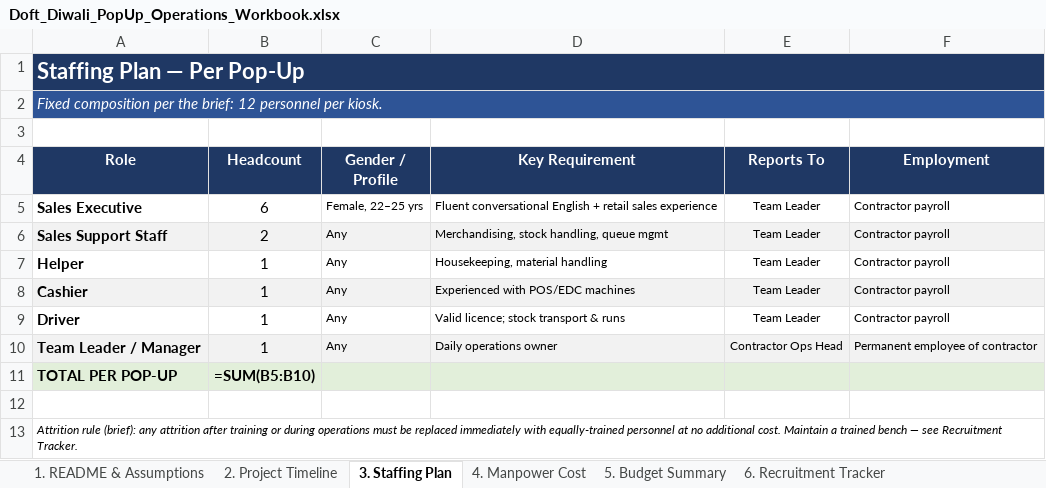
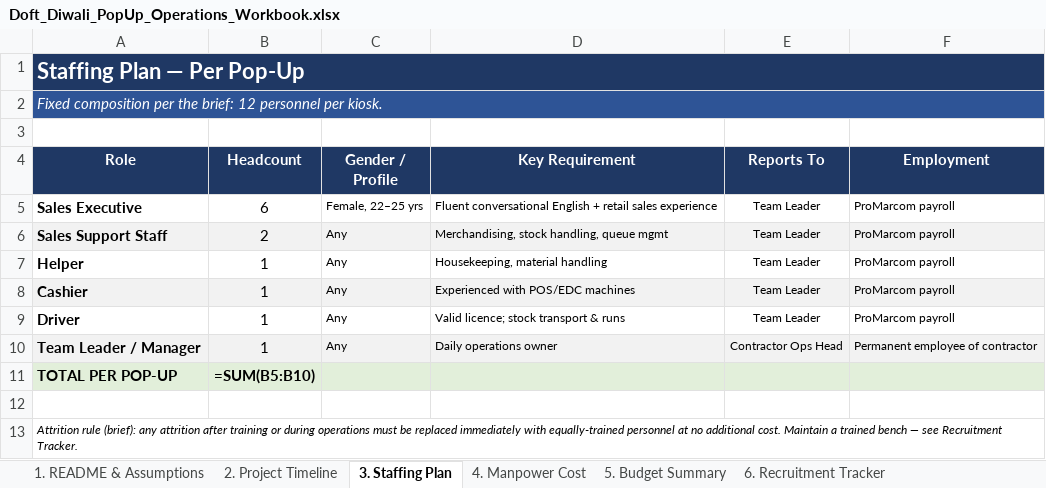
Before and after one commit to nky1103/Projects, an Excel workbook: doft_diwali_popup/Doft_Diwali_PopUp_Operations_Workbook.xlsx, sheet 3. Staffing Plan, drawn as a sheet; values as stored, in another font and other column widths than the file's, no borders; formulas without a stored value are shown as written; the diff names each change by its address in the sheet, - before the commit and + after, or states it on an @@ line.

```diff
--- a/doft_diwali_popup/Doft_Diwali_PopUp_Operations_Workbook.xlsx (sheet 3. Staffing Plan)
+++ b/doft_diwali_popup/Doft_Diwali_PopUp_Operations_Workbook.xlsx (sheet 3. Staffing Plan)
-F5:F9 (Employment): Contractor payroll
+F5:F9 (Employment): ProMarcom payroll
```
Also changed, not shown: sheet 1. README & Assumptions, 7 other files.
